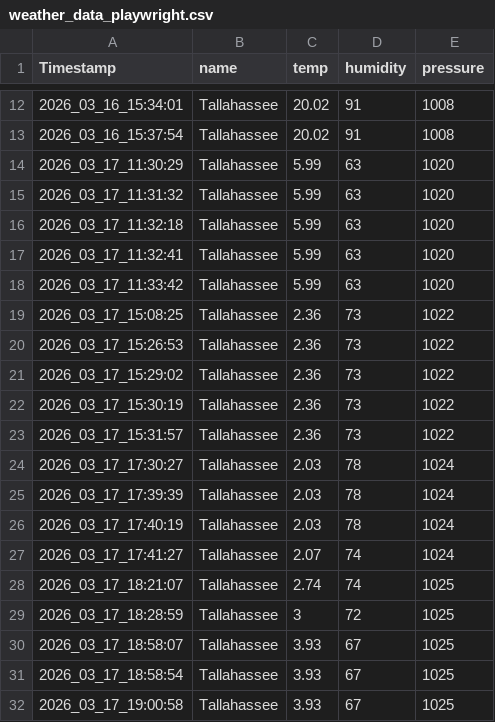
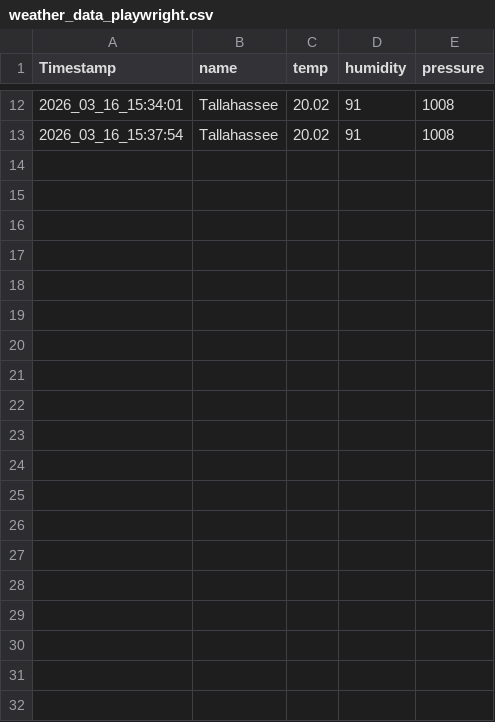
Before and after one commit to trctestacc/UploadFiles, a CSV file: weather_data_playwright.csv, drawn as a sheet; only a part is shown, gaps mark what is left out; the diff covers the shown part only.

Commit message:
Add files via upload

```diff
--- a/weather_data_playwright.csv
+++ b/weather_data_playwright.csv
@@ -13,20 +13 @@ Timestamp,name,temp,humidity,pressure
 2026_03_16_15:37:54,Tallahassee,20.02,91,1008
-2026_03_17_11:30:29,Tallahassee,5.99,63,1020
-2026_03_17_11:31:32,Tallahassee,5.99,63,1020
-2026_03_17_11:32:18,Tallahassee,5.99,63,1020
-2026_03_17_11:32:41,Tallahassee,5.99,63,1020
-2026_03_17_11:33:42,Tallahassee,5.99,63,1020
-2026_03_17_15:08:25,Tallahassee,2.36,73,1022
-2026_03_17_15:26:53,Tallahassee,2.36,73,1022
-2026_03_17_15:29:02,Tallahassee,2.36,73,1022
-2026_03_17_15:30:19,Tallahassee,2.36,73,1022
-2026_03_17_15:31:57,Tallahassee,2.36,73,1022
-2026_03_17_17:30:27,Tallahassee,2.03,78,1024
-2026_03_17_17:39:39,Tallahassee,2.03,78,1024
-2026_03_17_17:40:19,Tallahassee,2.03,78,1024
-2026_03_17_17:41:27,Tallahassee,2.07,74,1024
-2026_03_17_18:21:07,Tallahassee,2.74,74,1025
-2026_03_17_18:28:59,Tallahassee,3,72,1025
-2026_03_17_18:58:07,Tallahassee,3.93,67,1025
-2026_03_17_18:58:54,Tallahassee,3.93,67,1025
-2026_03_17_19:00:58,Tallahassee,3.93,67,1025
```
Also changed, not shown: 9 removed rows elsewhere in this file.
